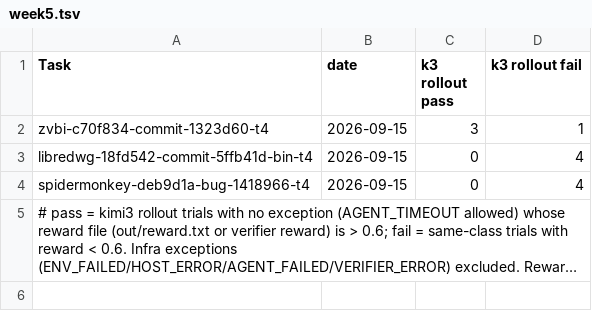
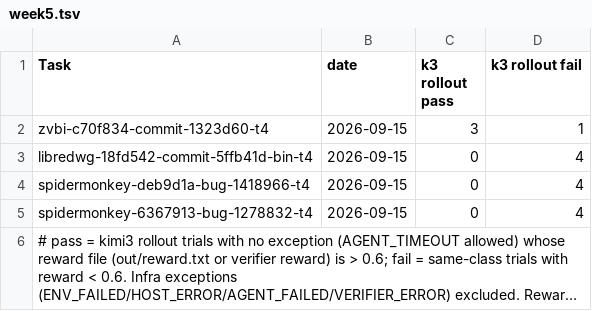
Before and after one commit to andreasfoo/rollout-man, a TSV file: week5.tsv, drawn as a sheet; long unchanged cells end in …; the diff names each change by its address in the sheet, - before the commit and + after, or states it on an @@ line.

```diff
--- a/week5.tsv
+++ b/week5.tsv
+row 5: spidermonkey-6367913-bug-1278832-t4 | 2026-09-15 | 0 | 4
```
